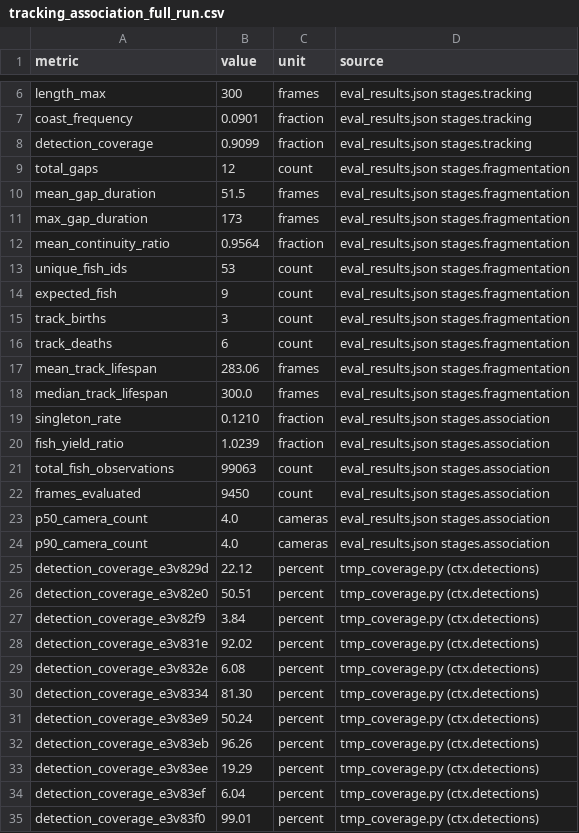
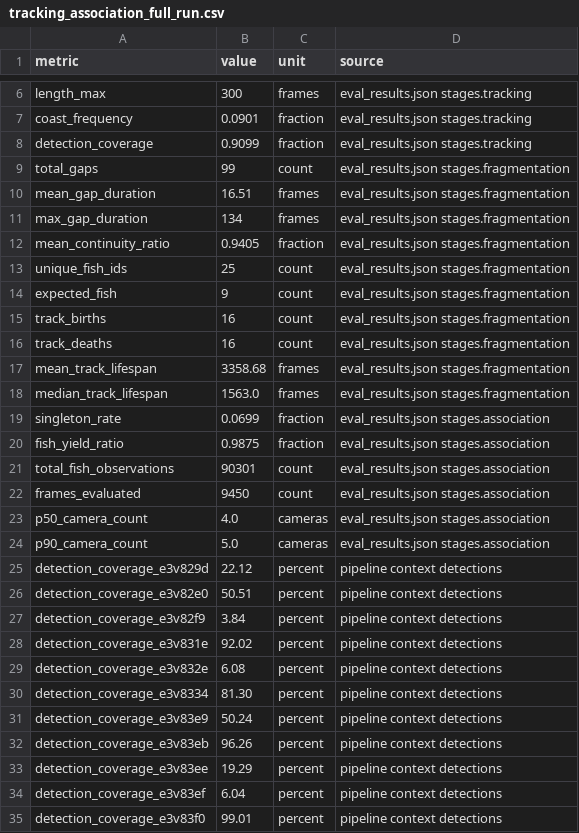
Before and after one commit to tlancaster6/AquaPose, a CSV file: .planning/results/data/tracking_association_full_run.csv, drawn as a sheet; only a part is shown, gaps mark what is left out; the diff covers the shown part only.

```diff
--- a/.planning/results/data/tracking_association_full_run.csv
+++ b/.planning/results/data/tracking_association_full_run.csv
@@ -8,28 +8,28 @@ coast_frequency,0.0901,fraction,eval_results.json stages.tracking
 detection_coverage,0.9099,fraction,eval_results.json stages.tracking
-total_gaps,12,count,eval_results.json stages.fragmentation
-mean_gap_duration,51.5,frames,eval_results.json stages.fragmentation
-max_gap_duration,173,frames,eval_results.json stages.fragmentation
-mean_continuity_ratio,0.9564,fraction,eval_results.json stages.fragmentation
-unique_fish_ids,53,count,eval_results.json stages.fragmentation
+total_gaps,99,count,eval_results.json stages.fragmentation
+mean_gap_duration,16.51,frames,eval_results.json stages.fragmentation
+max_gap_duration,134,frames,eval_results.json stages.fragmentation
+mean_continuity_ratio,0.9405,fraction,eval_results.json stages.fragmentation
+unique_fish_ids,25,count,eval_results.json stages.fragmentation
 expected_fish,9,count,eval_results.json stages.fragmentation
-track_births,3,count,eval_results.json stages.fragmentation
-track_deaths,6,count,eval_results.json stages.fragmentation
-mean_track_lifespan,283.06,frames,eval_results.json stages.fragmentation
-median_track_lifespan,300.0,frames,eval_results.json stages.fragmentation
-singleton_rate,0.1210,fraction,eval_results.json stages.association
-fish_yield_ratio,1.0239,fraction,eval_results.json stages.association
-total_fish_observations,99063,count,eval_results.json stages.association
+track_births,16,count,eval_results.json stages.fragmentation
+track_deaths,16,count,eval_results.json stages.fragmentation
+mean_track_lifespan,3358.68,frames,eval_results.json stages.fragmentation
+median_track_lifespan,1563.0,frames,eval_results.json stages.fragmentation
+singleton_rate,0.0699,fraction,eval_results.json stages.association
+fish_yield_ratio,0.9875,fraction,eval_results.json stages.association
+total_fish_observations,90301,count,eval_results.json stages.association
 frames_evaluated,9450,count,eval_results.json stages.association
 p50_camera_count,4.0,cameras,eval_results.json stages.association
-p90_camera_count,4.0,cameras,eval_results.json stages.association
-detection_coverage_e3v829d,22.12,percent,tmp_coverage.py (ctx.detections)
-detection_coverage_e3v82e0,50.51,percent,tmp_coverage.py (ctx.detections)
-detection_coverage_e3v82f9,3.84,percent,tmp_coverage.py (ctx.detections)
-detection_coverage_e3v831e,92.02,percent,tmp_coverage.py (ctx.detections)
-detection_coverage_e3v832e,6.08,percent,tmp_coverage.py (ctx.detections)
-detection_coverage_e3v8334,81.30,percent,tmp_coverage.py (ctx.detections)
-detection_coverage_e3v83e9,50.24,percent,tmp_coverage.py (ctx.detections)
-detection_coverage_e3v83eb,96.26,percent,tmp_coverage.py (ctx.detections)
-detection_coverage_e3v83ee,19.29,percent,tmp_coverage.py (ctx.detections)
-detection_coverage_e3v83ef,6.04,percent,tmp_coverage.py (ctx.detections)
-detection_coverage_e3v83f0,99.01,percent,tmp_coverage.py (ctx.detections)
+p90_camera_count,5.0,cameras,eval_results.json stages.association
+detection_coverage_e3v829d,22.12,percent,pipeline context detections
+detection_coverage_e3v82e0,50.51,percent,pipeline context detections
+detection_coverage_e3v82f9,3.84,percent,pipeline context detections
+detection_coverage_e3v831e,92.02,percent,pipeline context detections
+detection_coverage_e3v832e,6.08,percent,pipeline context detections
+detection_coverage_e3v8334,81.30,percent,pipeline context detections
+detection_coverage_e3v83e9,50.24,percent,pipeline context detections
+detection_coverage_e3v83eb,96.26,percent,pipeline context detections
+detection_coverage_e3v83ee,19.29,percent,pipeline context detections
+detection_coverage_e3v83ef,6.04,percent,pipeline context detections
+detection_coverage_e3v83f0,99.01,percent,pipeline context detections
```
Also changed, not shown: 77 edited cells elsewhere in this file, .planning/results/data/pipeline_timing_full_run.csv, .planning/results/data/reconstruction_quality_full_run.csv, 7 other files.
